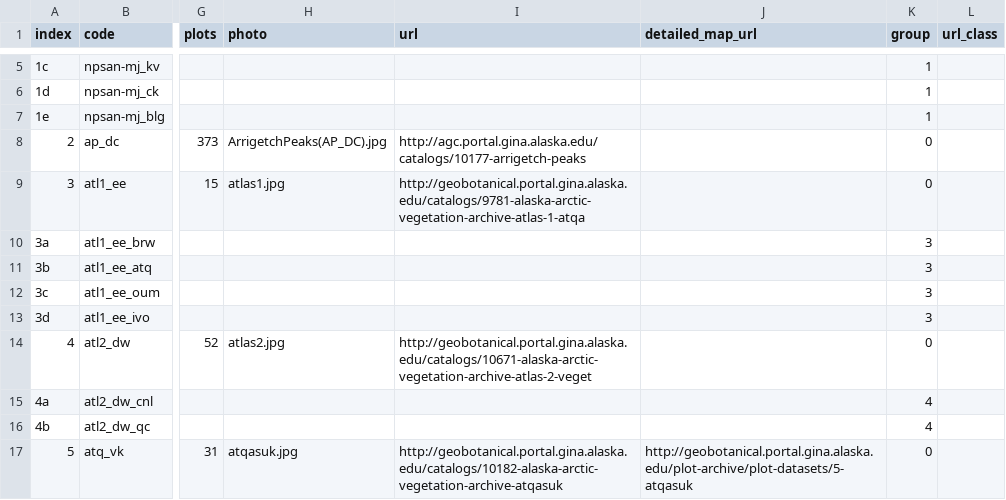
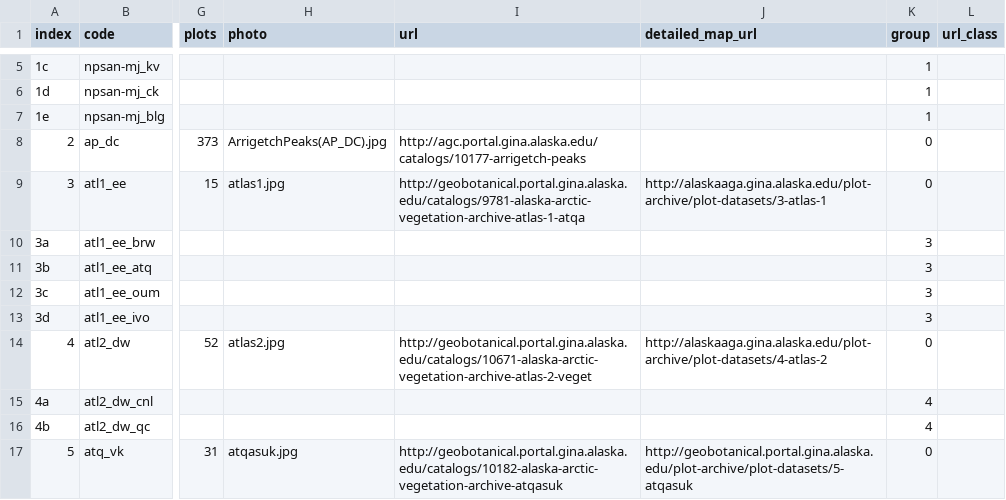
Before and after one commit to gina-alaska/aava-datasets, a CSV file: AAVA_Datasets_Grouped/AAVA_Datasets_Grouped.csv, drawn as a sheet; only a part is shown, gaps mark what is left out; the diff covers the shown part only; the diff names each change by its address in the sheet, - before the commit and + after, or states it on an @@ line.

Commit message:
update aava datasets

```diff
--- a/AAVA_Datasets_Grouped/AAVA_Datasets_Grouped.csv
+++ b/AAVA_Datasets_Grouped/AAVA_Datasets_Grouped.csv
-J9 (detailed_map_url): (empty)
+J9 (detailed_map_url): http://alaskaaga.gina.alaska.edu/plot-archive/plot-datasets/3-atlas-1
-J14 (detailed_map_url): (empty)
+J14 (detailed_map_url): http://alaskaaga.gina.alaska.edu/plot-archive/plot-datasets/4-atlas-2
```
Also changed, not shown: 4 added rows, 10 edited cells and row numbers in column A elsewhere in this file, 13 other files.
